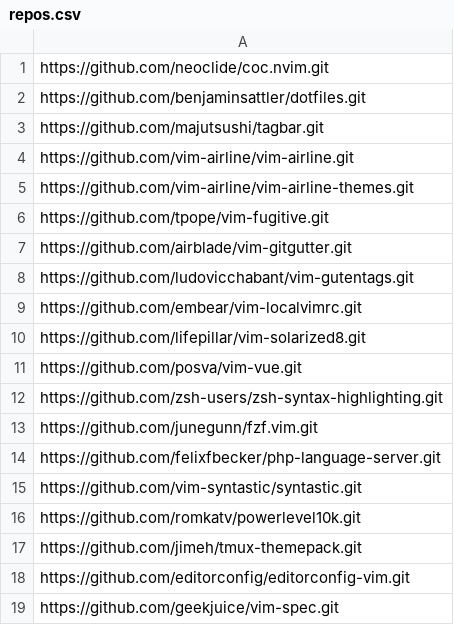
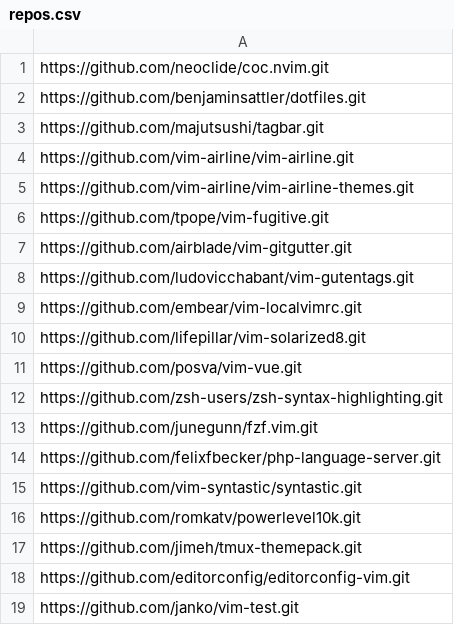
Before and after one commit to benjaminsattler/bootstrap, a CSV file: data/repos.csv, drawn as a sheet.

Commit message:
Replace vim-spec with vim-test

```diff
--- a/data/repos.csv
+++ b/data/repos.csv
@@ -18,2 +18,2 @@ https://github.com/jimeh/tmux-themepack.git
 https://github.com/editorconfig/editorconfig-vim.git
-https://github.com/geekjuice/vim-spec.git
+https://github.com/janko/vim-test.git
```
Also changed, not shown: data/filelinks.csv.
